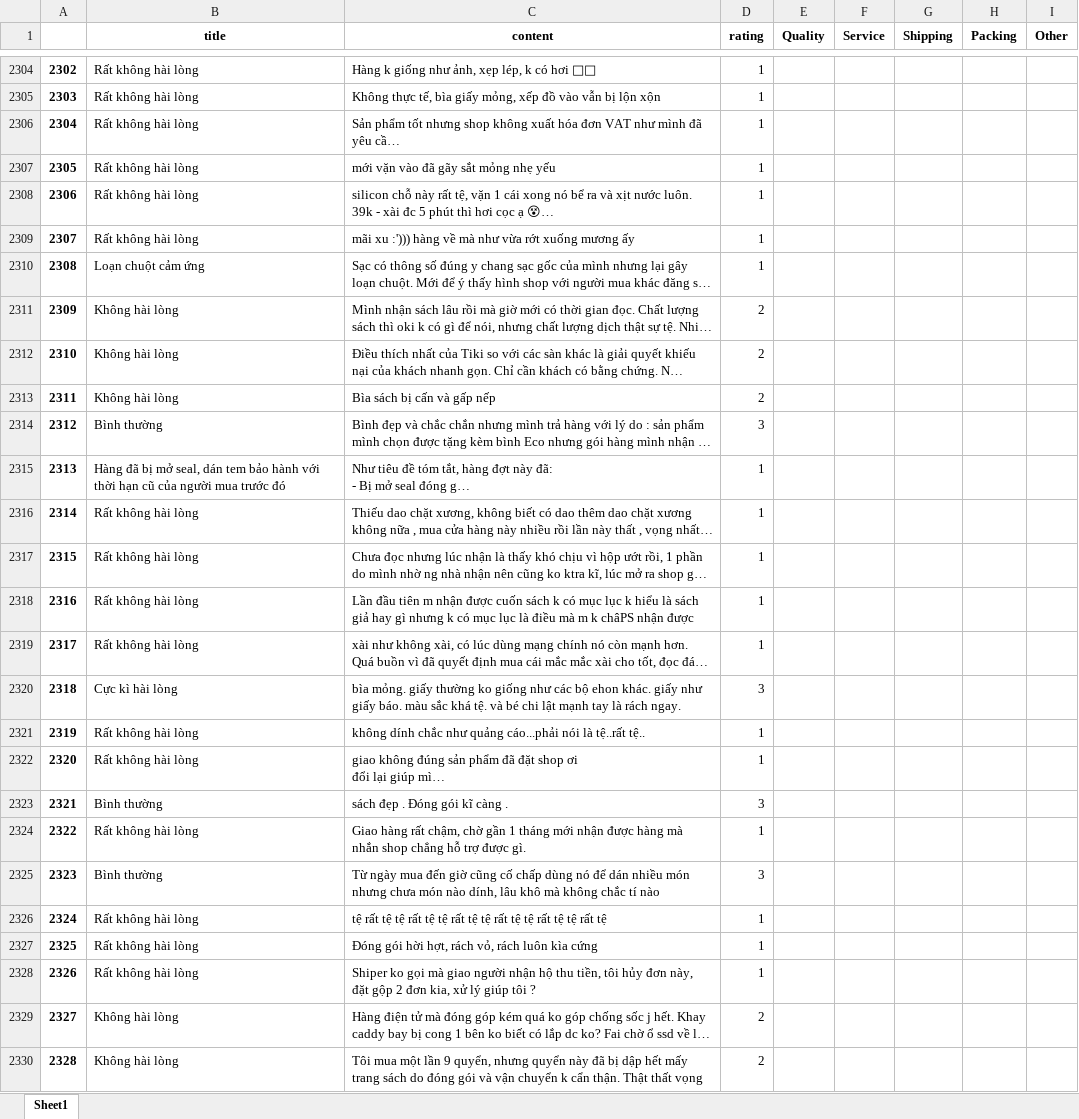
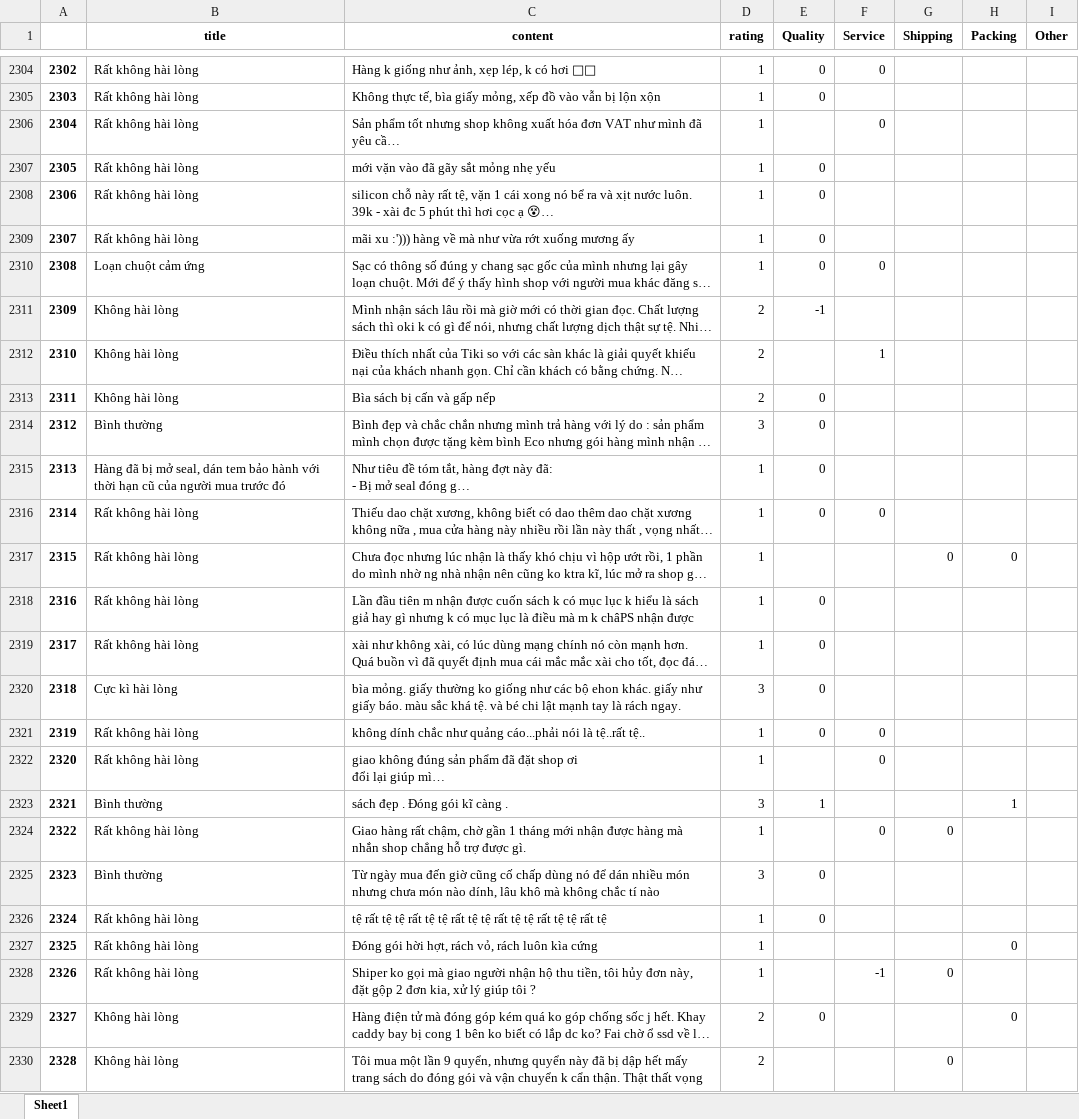
Before and after one commit to hidrochin/IT4930-KHDL, an Excel workbook: data/data_split_1.xlsx, sheet Sheet1, drawn as a sheet; only a part is shown, gaps mark what is left out; long unchanged cells end in …; values as stored, in another font and other column widths than the file's, no borders; the diff covers the shown part only; the diff names each change by its address in the sheet, - before the commit and + after, or states it on an @@ line.

```diff
--- a/data/data_split_1.xlsx (sheet Sheet1)
+++ b/data/data_split_1.xlsx (sheet Sheet1)
-E2304:E2305 (Quality): (empty)
+E2304:E2305 (Quality): 0
-F2304 (Service): (empty)
+F2304 (Service): 0
-F2306 (Service): (empty)
+F2306 (Service): 0
-E2307:E2310 (Quality): (empty)
+E2307:E2310 (Quality): 0
-F2310 (Service): (empty)
+F2310 (Service): 0
-E2311 (Quality): (empty)
+E2311 (Quality): -1
-F2312 (Service): (empty)
+F2312 (Service): 1
-E2313:E2316 (Quality): (empty)
+E2313:E2316 (Quality): 0
-F2316 (Service): (empty)
+F2316 (Service): 0
-G2317 (Shipping): (empty)
+G2317 (Shipping): 0
-H2317 (Packing): (empty)
+H2317 (Packing): 0
-E2318:E2321 (Quality): (empty)
+E2318:E2321 (Quality): 0
-F2321:F2322 (Service): (empty)
+F2321:F2322 (Service): 0
-E2323 (Quality): (empty)
+E2323 (Quality): 1
-H2323 (Packing): (empty)
+H2323 (Packing): 1
-F2324 (Service): (empty)
+F2324 (Service): 0
-G2324 (Shipping): (empty)
+G2324 (Shipping): 0
-E2325:E2326 (Quality): (empty)
+E2325:E2326 (Quality): 0
-H2327 (Packing): (empty)
+H2327 (Packing): 0
-F2328 (Service): (empty)
+F2328 (Service): -1
-G2328 (Shipping): (empty)
+G2328 (Shipping): 0
-E2329 (Quality): (empty)
+E2329 (Quality): 0
-H2329 (Packing): (empty)
+H2329 (Packing): 0
-G2330 (Shipping): (empty)
+G2330 (Shipping): 0
```
Also changed, not shown: 260 edited cells elsewhere in this sheet.
